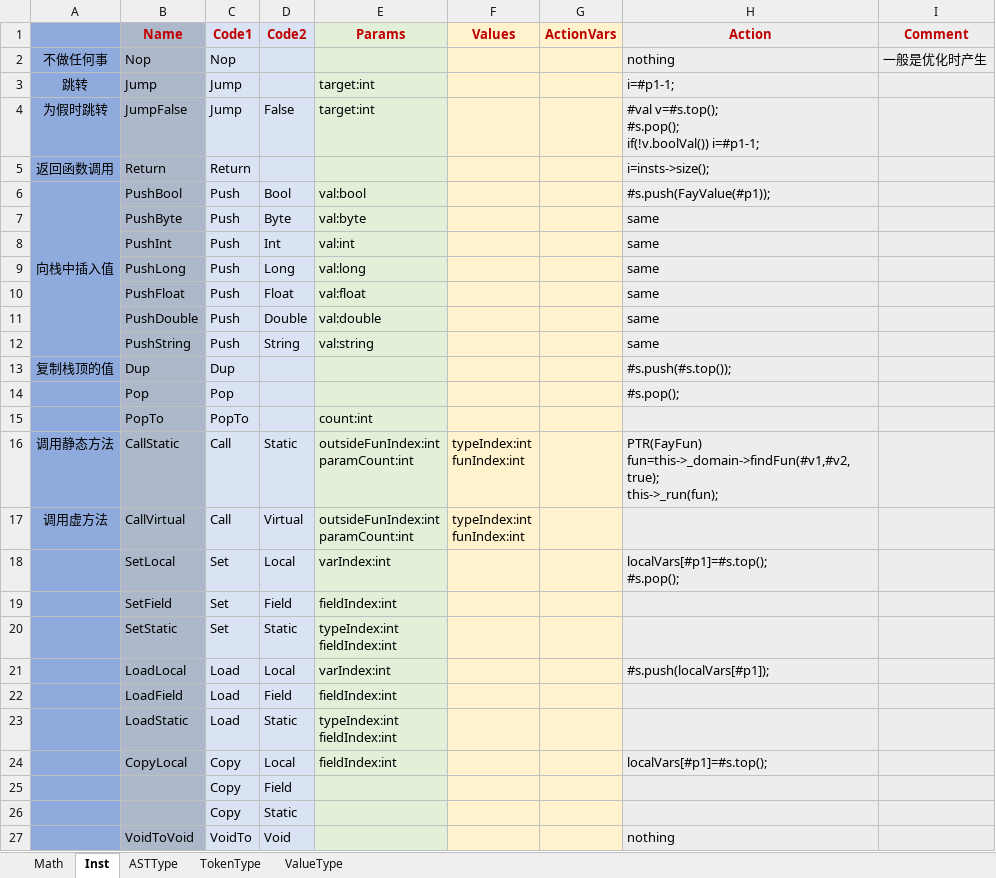
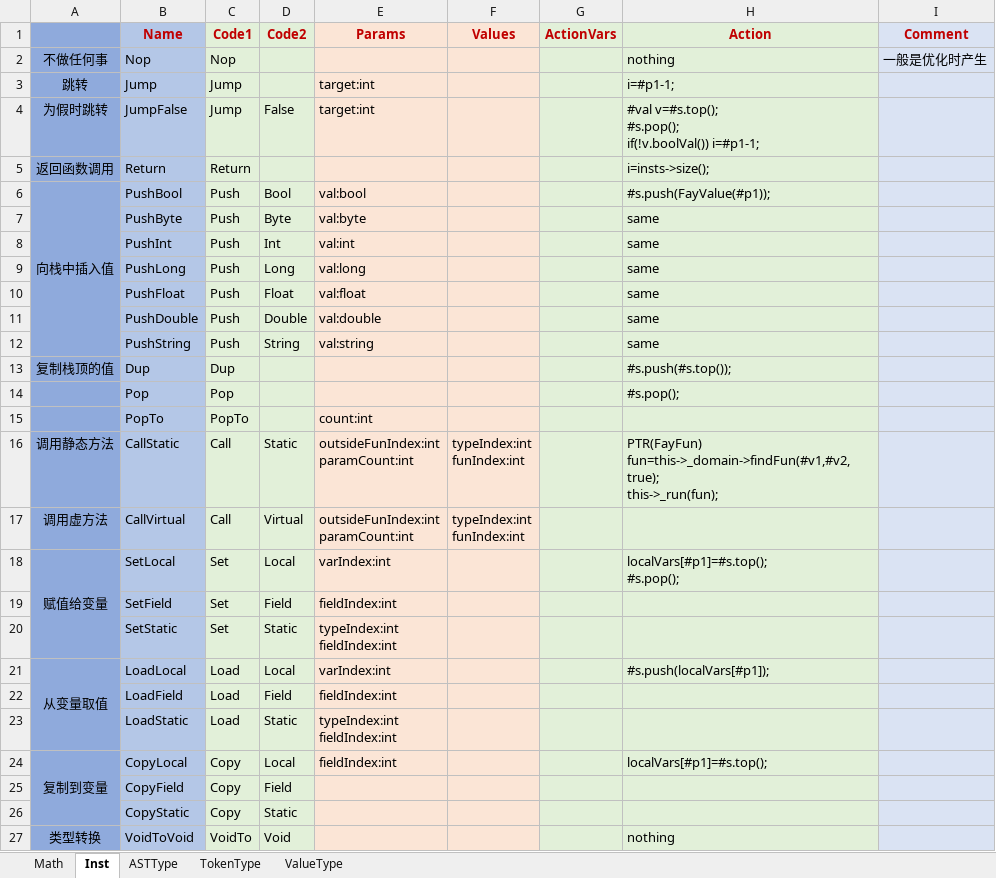
Before and after one commit to larlf/fay, an Excel workbook: doc/FayLang.xlsx, sheet Inst, drawn as a sheet; only a part is shown; values as stored, in another font and other column widths than the file's, no borders; the diff covers the shown part only; the diff names each change by its address in the sheet, - before the commit and + after, or states it on an @@ line.

```diff
--- a/doc/FayLang.xlsx (sheet Inst)
+++ b/doc/FayLang.xlsx (sheet Inst)
-B1:B27 fill: #ADB9CA
+B1:B27 fill: #B4C7E7
-C1:D27 fill: #DAE3F3
+C1:D27 fill: #E2F0D9
-E1:E27 fill: #E2F0D9
+E1:E27 fill: #FBE5D6
-G1:G27 fill: #FFF2CC
+G1:G27 fill: #E2F0D9
-A18: (empty)
+A18: 赋值给变量
+A18:A20 merged
-A21: (empty)
+A21: 从变量取值
+A21:A23 merged
-A24: (empty)
+A24: 复制到变量
+A24:A26 merged
-B25 (Name): (empty)
+B25 (Name): CopyField
-B26 (Name): (empty)
+B26 (Name): CopyStatic
-A27: (empty)
+A27: 类型转换
+A27:A126 merged
```
Also changed, not shown: 30 added rows, 24 edited cells, cell formats and merged cells elsewhere in this sheet, sheet Math, formulas that keep their value, 17 other files.
